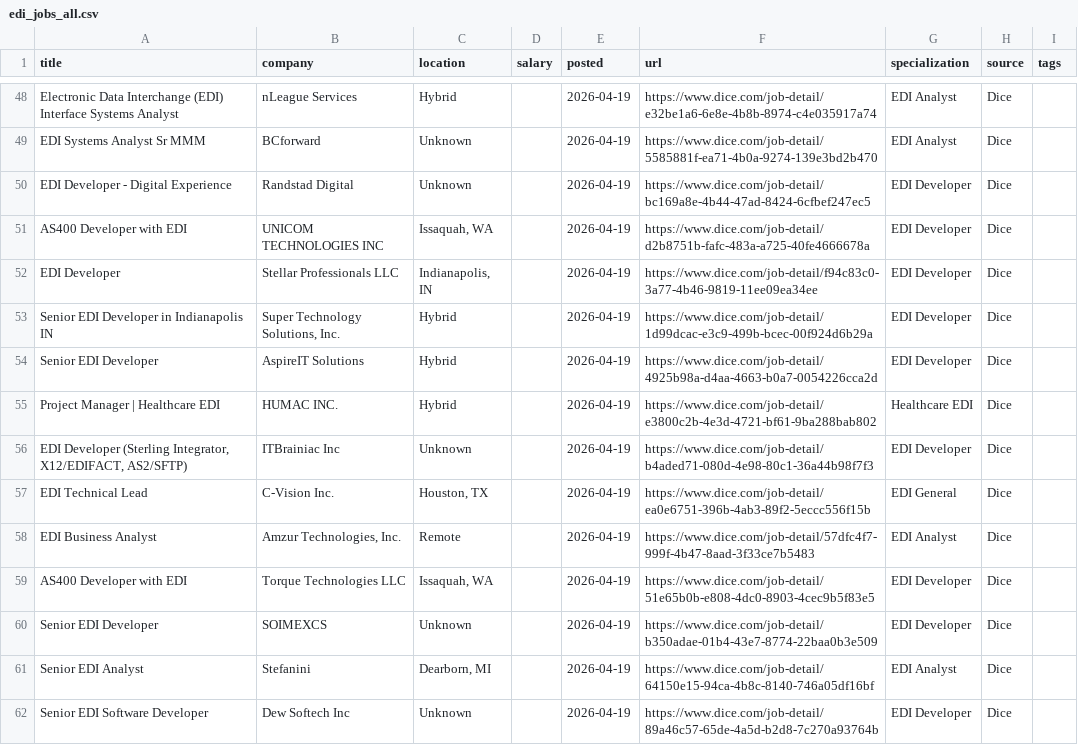
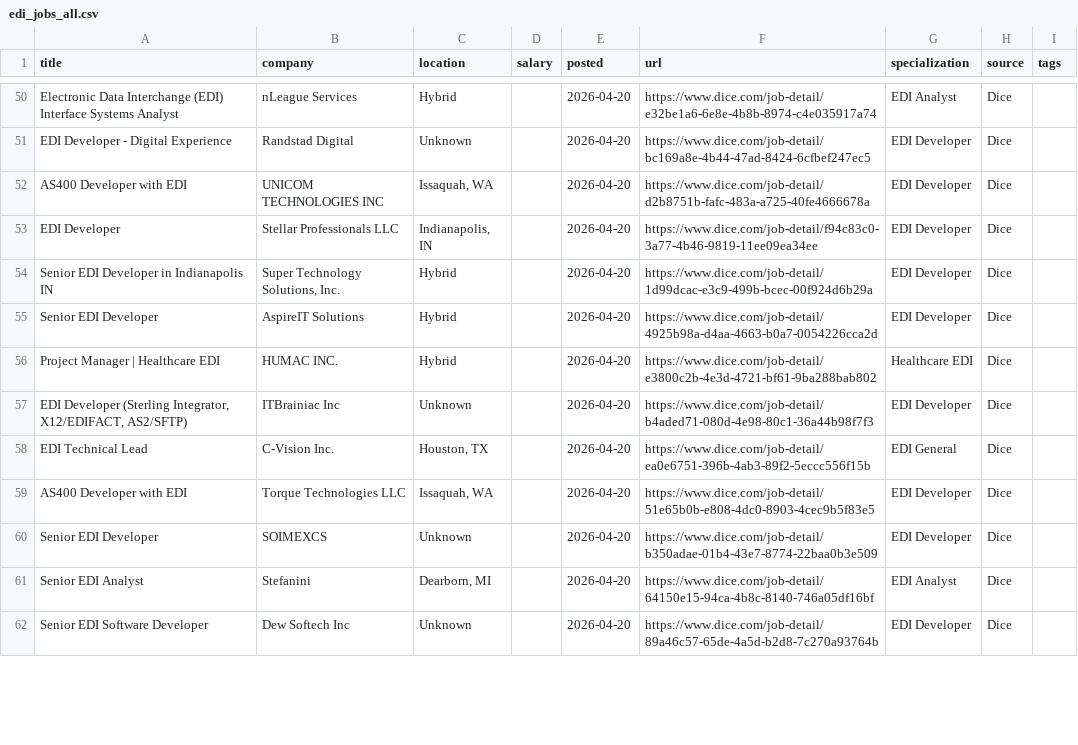
Before and after one commit to remoteediproject-ctrl/remoteedi-jobs, a CSV file: edi_jobs_all.csv, drawn as a sheet; only a part is shown, gaps mark what is left out; removed rows and columns are numbered as before the commit, all else as after; the diff covers the shown part only; the diff names each change by its address in the sheet, - before the commit and + after, or states it on an @@ line.

```diff
--- a/edi_jobs_all.csv
+++ b/edi_jobs_all.csv
-E50 (posted): 2026-04-19
+E50 (posted): 2026-04-20
-row 49: EDI Systems Analyst Sr MMM | BCforward | Unknown |  | 2026-04-19 | https://www.dice.com/job-detail/5585881f-ea71-4b0a-9274-139e3bd2b470 | EDI Analyst | Dice
-E51:E58 (posted): 2026-04-19
+E51:E58 (posted): 2026-04-20
-row 58: EDI Business Analyst | Amzur Technologies, Inc. | Remote |  | 2026-04-19 | https://www.dice.com/job-detail/57dfc4f7-999f-4b47-8aad-3f33ce7b5483 | EDI Analyst | Dice
-E59:E62 (posted): 2026-04-19
+E59:E62 (posted): 2026-04-20
```
Also changed, not shown: 6 added rows, 2 removed rows, 7 moved rows and 34 edited cells elsewhere in this file, 2 other files.
